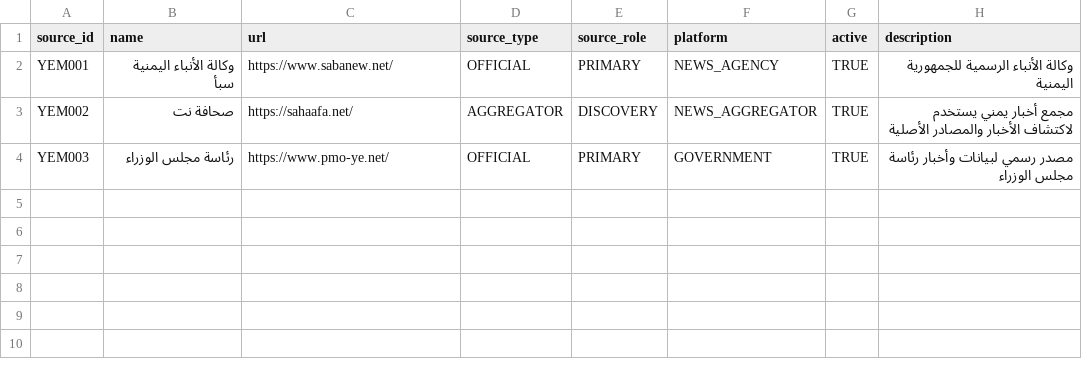
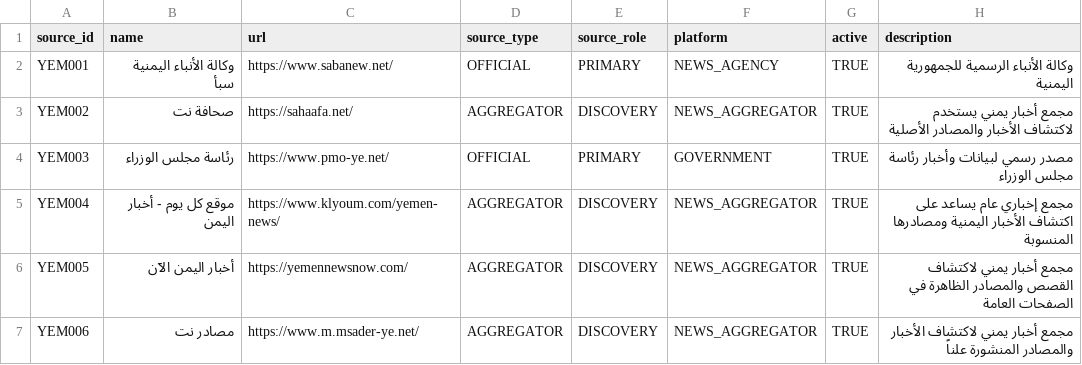
Before and after one commit to Muoz22/yemen-newsguard-ai, a CSV file: data/sources.csv, drawn as a sheet.

Commit message:
توسيع مصادر الاكتشاف اليمنية لمنع نتائج البحث الفارغة

```diff
--- a/data/sources.csv
+++ b/data/sources.csv
@@ -4 +4,4 @@ YEM002,صحافة نت,https://sahaafa.net/,AGGREGATOR,DISCOVERY,NEWS_AGGREGATOR
 YEM003,رئاسة مجلس الوزراء,https://www.pmo-ye.net/,OFFICIAL,PRIMARY,GOVERNMENT,TRUE,مصدر رسمي لبيانات وأخبار رئاسة مجلس الوزراء
+YEM004,موقع كل يوم - أخبار اليمن,https://www.klyoum.com/yemen-news/,AGGREGATOR,DISCOVERY,NEWS_AGGREGATOR,TRUE,مجمع إخباري عام يساعد على اكتشاف الأخبار اليمنية ومصادرها المنسوبة
+YEM005,أخبار اليمن الآن,https://yemennewsnow.com/,AGGREGATOR,DISCOVERY,NEWS_AGGREGATOR,TRUE,مجمع أخبار يمني لاكتشاف القصص والمصادر الظاهرة في الصفحات العامة
+YEM006,مصادر نت,https://www.m.msader-ye.net/,AGGREGATOR,DISCOVERY,NEWS_AGGREGATOR,TRUE,مجمع أخبار يمني لاكتشاف الأخبار والمصادر المنشورة علناً
```
